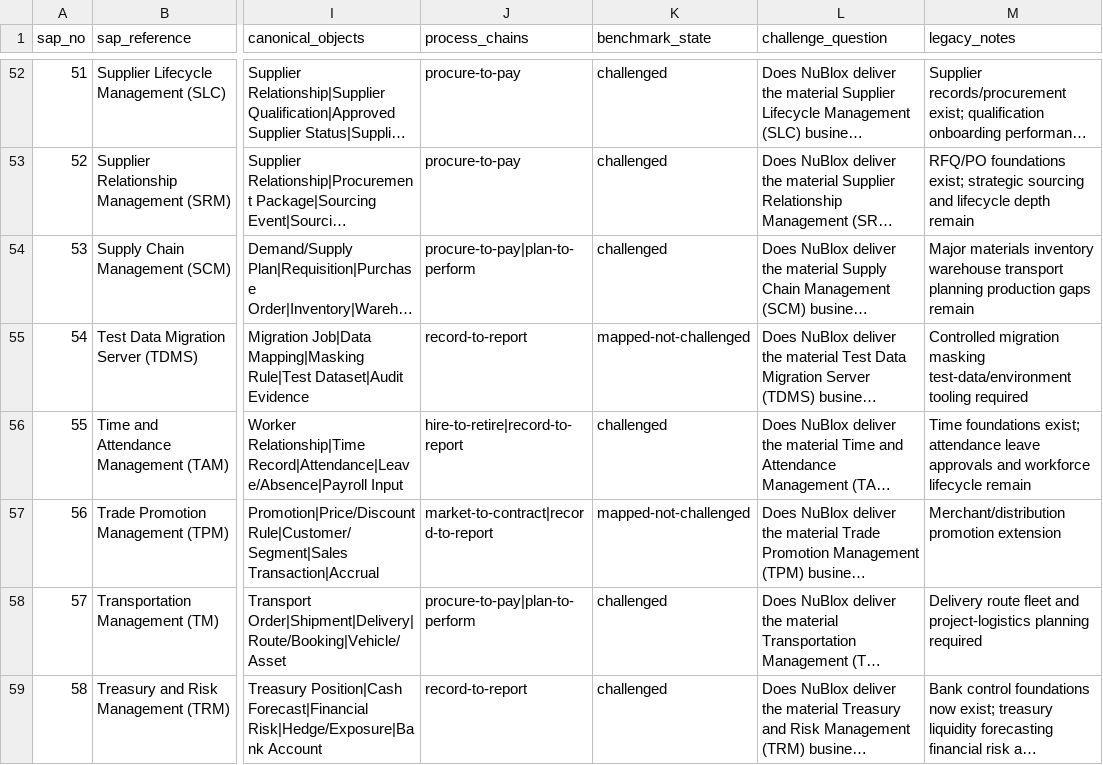
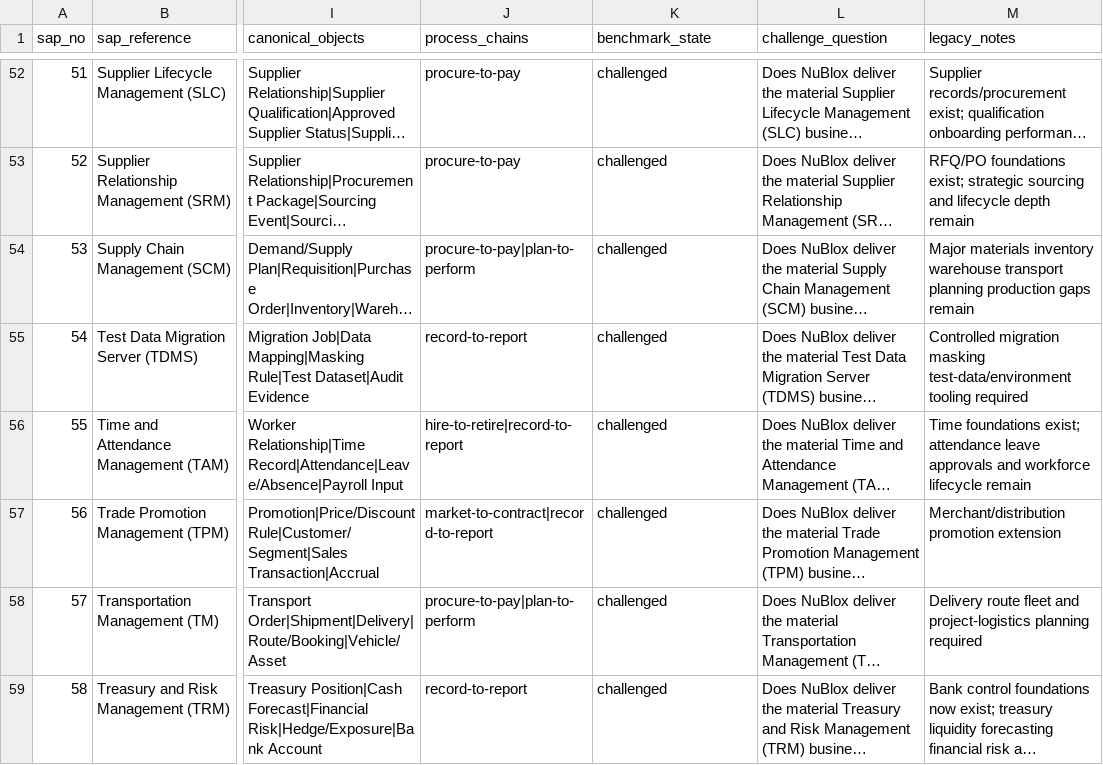
Before and after one commit to 8140spitt/NuBlox-Digital-Applications-V3, a CSV file: docs/benchmarks/sap-v3-capability-map.csv, drawn as a sheet; only a part is shown, gaps mark what is left out; long unchanged cells end in …; the diff covers the shown part only; the diff names each change by its address in the sheet, - before the commit and + after, or states it on an @@ line.

Commit message:
docs: sync completed SAP 64-row challenge map

```diff
--- a/docs/benchmarks/sap-v3-capability-map.csv
+++ b/docs/benchmarks/sap-v3-capability-map.csv
-K55 (benchmark_state): mapped-not-challenged
+K55 (benchmark_state): challenged
-K57 (benchmark_state): mapped-not-challenged
+K57 (benchmark_state): challenged
```
Also changed, not shown: 29 edited cells elsewhere in this file.
